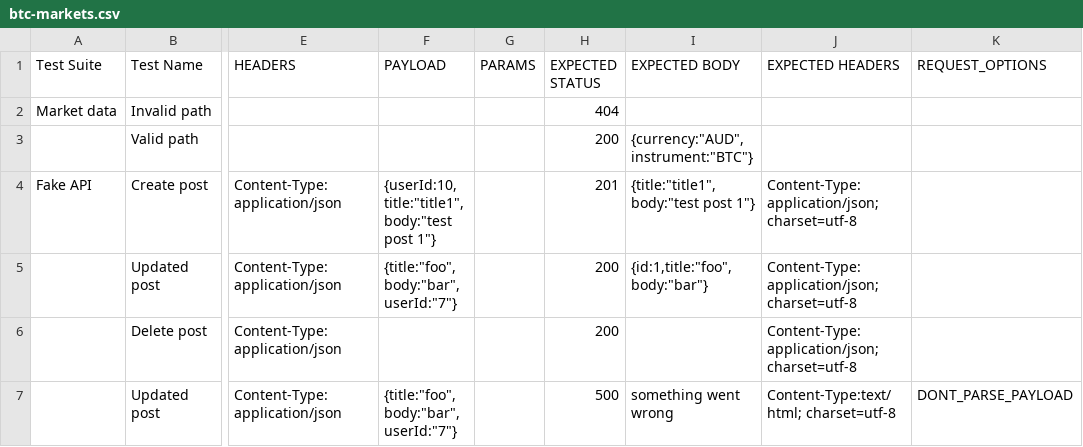
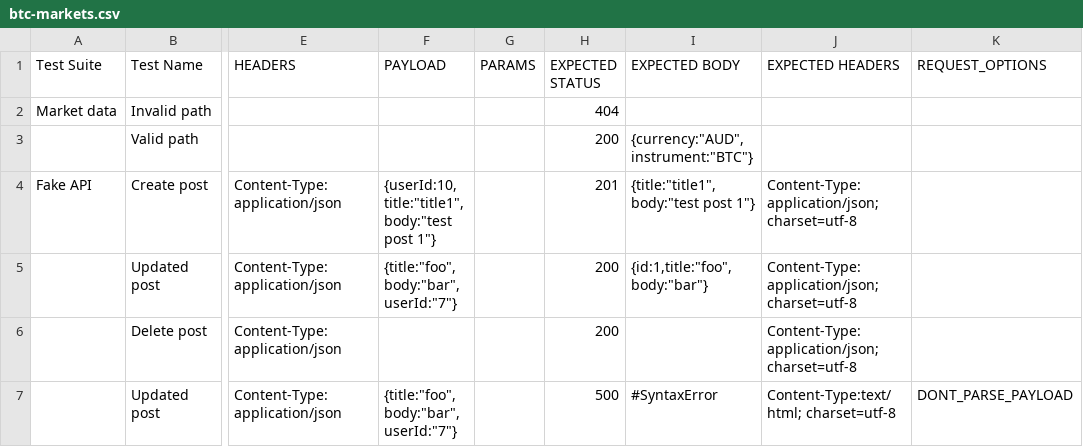
Before and after one commit to rinconjc/rester, a CSV file: btc-markets.csv, drawn as a sheet; only a part is shown, gaps mark what is left out; the diff names each change by its address in the sheet, - before the commit and + after, or states it on an @@ line.

```diff
--- a/btc-markets.csv
+++ b/btc-markets.csv
-I7 (EXPECTED BODY): something went wrong
+I7 (EXPECTED BODY): #SyntaxError
```
Also changed, not shown: 1 other file.
